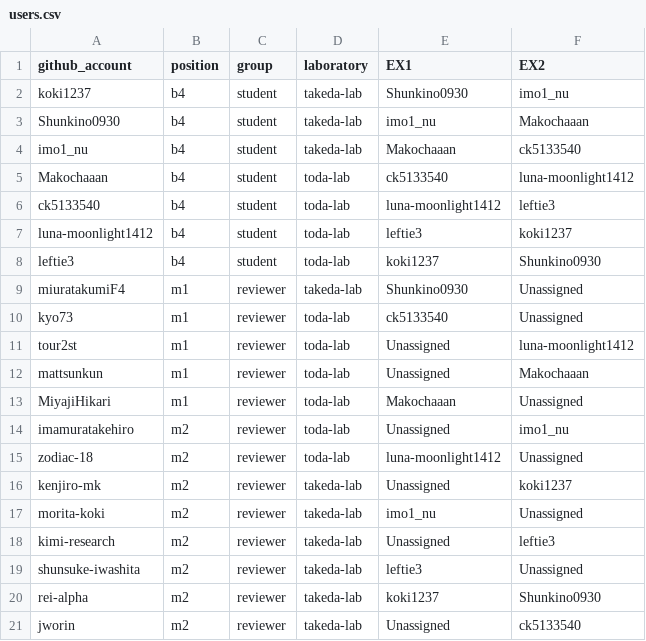
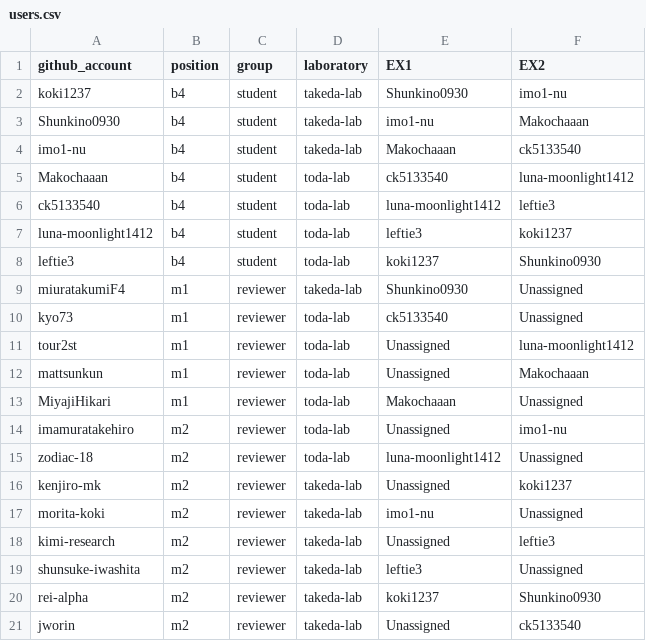
Before and after one commit to imo1-nu/B4Lecture-2025, a CSV file: ci/users.csv, drawn as a sheet.

Commit message:
Update users.csv (fix wrong username)

```diff
--- a/ci/users.csv
+++ b/ci/users.csv
@@ -1,5 +1,5 @@
 github_account,position,group,laboratory,EX1,EX2
-koki1237,b4,student,takeda-lab,Shunkino0930,imo1_nu
-Shunkino0930,b4,student,takeda-lab,imo1_nu,Makochaaan
-imo1_nu,b4,student,takeda-lab,Makochaaan,ck5133540
+koki1237,b4,student,takeda-lab,Shunkino0930,imo1-nu
+Shunkino0930,b4,student,takeda-lab,imo1-nu,Makochaaan
+imo1-nu,b4,student,takeda-lab,Makochaaan,ck5133540
 Makochaaan,b4,student,toda-lab,ck5133540,luna-moonlight1412
@@ -13,6 +13,6 @@ mattsunkun,m1,reviewer,toda-lab,Unassigned,Makochaaan
 MiyajiHikari,m1,reviewer,toda-lab,Makochaaan,Unassigned
-imamuratakehiro,m2,reviewer,toda-lab,Unassigned,imo1_nu
+imamuratakehiro,m2,reviewer,toda-lab,Unassigned,imo1-nu
 zodiac-18,m2,reviewer,toda-lab,luna-moonlight1412,Unassigned
 kenjiro-mk,m2,reviewer,takeda-lab,Unassigned,koki1237
-morita-koki,m2,reviewer,takeda-lab,imo1_nu,Unassigned
+morita-koki,m2,reviewer,takeda-lab,imo1-nu,Unassigned
 kimi-research,m2,reviewer,takeda-lab,Unassigned,leftie3
```
